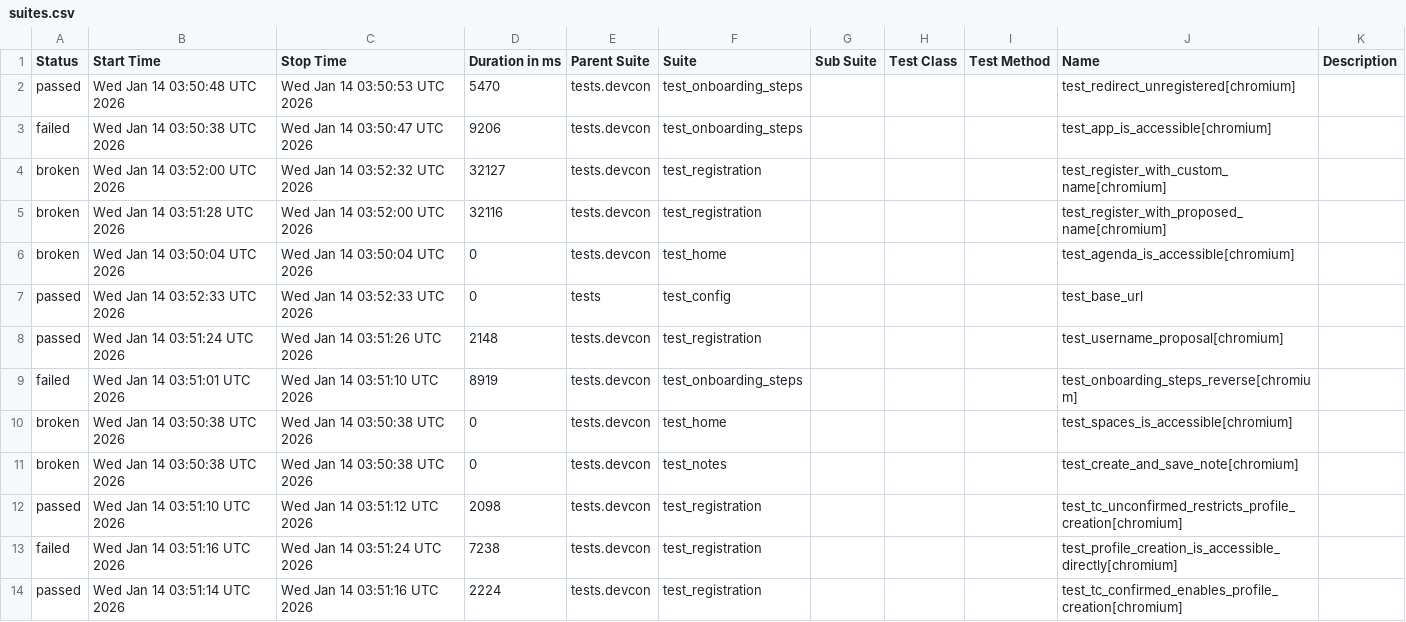
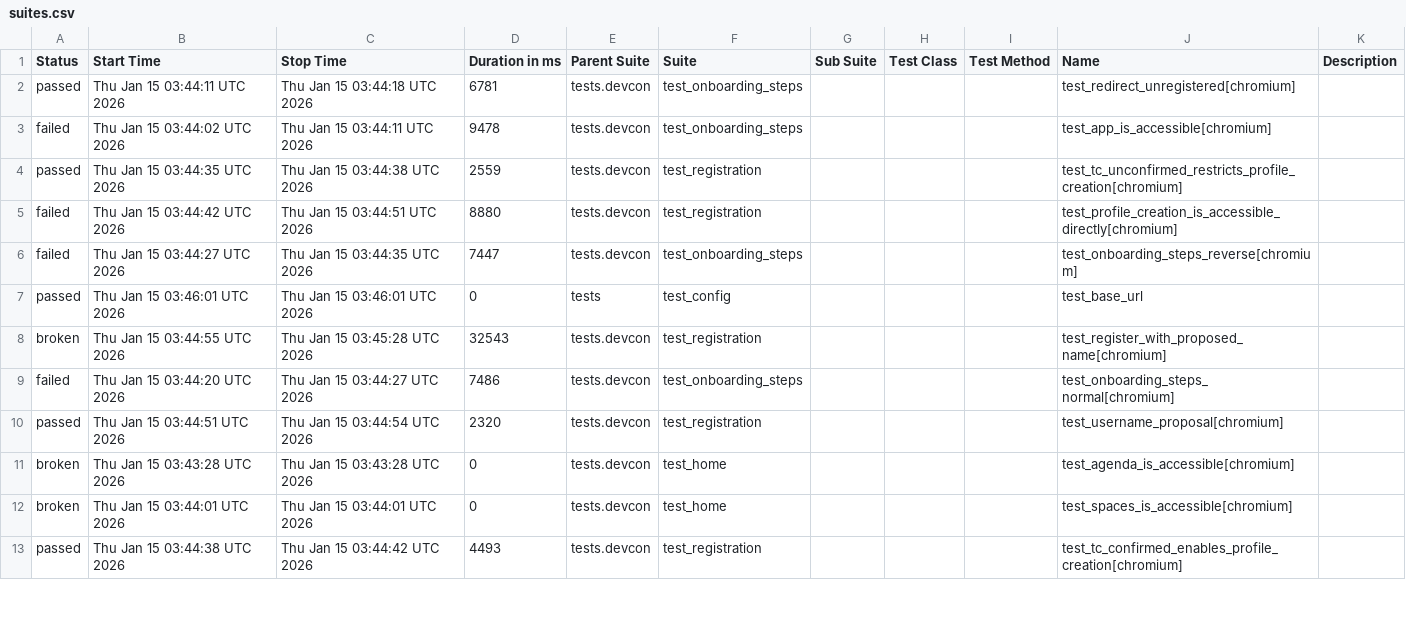
Before and after one commit to andrea-055/devcon_smoke_test, a CSV file: Prod/data/suites.csv, drawn as a sheet; only a part is shown; the diff covers the shown part only.

```diff
--- a/Prod/data/suites.csv
+++ b/Prod/data/suites.csv
@@ -1,14 +1,13 @@
 "Status","Start Time","Stop Time","Duration in ms","Parent Suite","Suite","Sub Suite","Test Class","Test Method","Name","Description"
-"passed","Wed Jan 14 03:50:48 UTC 2026","Wed Jan 14 03:50:53 UTC 2026","5470","tests.devcon","test_onboarding_steps","","","","test_redirect_unregistered[chromium]",""
-"failed","Wed Jan 14 03:50:38 UTC 2026","Wed Jan 14 03:50:47 UTC 2026","9206","tests.devcon","test_onboarding_steps","","","","test_app_is_accessible[chromium]",""
-"broken","Wed Jan 14 03:52:00 UTC 2026","Wed Jan 14 03:52:32 UTC 2026","32127","tests.devcon","test_registration","","","","test_register_with_custom_name[chromium]",""
-"broken","Wed Jan 14 03:51:28 UTC 2026","Wed Jan 14 03:52:00 UTC 2026","32116","tests.devcon","test_registration","","","","test_register_with_proposed_name[chromium]",""
-"broken","Wed Jan 14 03:50:04 UTC 2026","Wed Jan 14 03:50:04 UTC 2026","0","tests.devcon","test_home","","","","test_agenda_is_accessible[chromium]",""
-"passed","Wed Jan 14 03:52:33 UTC 2026","Wed Jan 14 03:52:33 UTC 2026","0","tests","test_config","","","","test_base_url",""
-"passed","Wed Jan 14 03:51:24 UTC 2026","Wed Jan 14 03:51:26 UTC 2026","2148","tests.devcon","test_registration","","","","test_username_proposal[chromium]",""
-"failed","Wed Jan 14 03:51:01 UTC 2026","Wed Jan 14 03:51:10 UTC 2026","8919","tests.devcon","test_onboarding_steps","","","","test_onboarding_steps_reverse[chromium]",""
-"broken","Wed Jan 14 03:50:38 UTC 2026","Wed Jan 14 03:50:38 UTC 2026","0","tests.devcon","test_home","","","","test_spaces_is_accessible[chromium]",""
-"broken","Wed Jan 14 03:50:38 UTC 2026","Wed Jan 14 03:50:38 UTC 2026","0","tests.devcon","test_notes","","","","test_create_and_save_note[chromium]",""
-"passed","Wed Jan 14 03:51:10 UTC 2026","Wed Jan 14 03:51:12 UTC 2026","2098","tests.devcon","test_registration","","","","test_tc_unconfirmed_restricts_profile_creation[chromium]",""
-"failed","Wed Jan 14 03:51:16 UTC 2026","Wed Jan 14 03:51:24 UTC 2026","7238","tests.devcon","test_registration","","","","test_profile_creation_is_accessible_directly[chromium]",""
-"passed","Wed Jan 14 03:51:14 UTC 2026","Wed Jan 14 03:51:16 UTC 2026","2224","tests.devcon","test_registration","","","","test_tc_confirmed_enables_profile_creation[chromium]",""
+"passed","Thu Jan 15 03:44:11 UTC 2026","Thu Jan 15 03:44:18 UTC 2026","6781","tests.devcon","test_onboarding_steps","","","","test_redirect_unregistered[chromium]",""
+"failed","Thu Jan 15 03:44:02 UTC 2026","Thu Jan 15 03:44:11 UTC 2026","9478","tests.devcon","test_onboarding_steps","","","","test_app_is_accessible[chromium]",""
+"passed","Thu Jan 15 03:44:35 UTC 2026","Thu Jan 15 03:44:38 UTC 2026","2559","tests.devcon","test_registration","","","","test_tc_unconfirmed_restricts_profile_creation[chromium]",""
+"failed","Thu Jan 15 03:44:42 UTC 2026","Thu Jan 15 03:44:51 UTC 2026","8880","tests.devcon","test_registration","","","","test_profile_creation_is_accessible_directly[chromium]",""
+"failed","Thu Jan 15 03:44:27 UTC 2026","Thu Jan 15 03:44:35 UTC 2026","7447","tests.devcon","test_onboarding_steps","","","","test_onboarding_steps_reverse[chromium]",""
+"passed","Thu Jan 15 03:46:01 UTC 2026","Thu Jan 15 03:46:01 UTC 2026","0","tests","test_config","","","","test_base_url",""
+"broken","Thu Jan 15 03:44:55 UTC 2026","Thu Jan 15 03:45:28 UTC 2026","32543","tests.devcon","test_registration","","","","test_register_with_proposed_name[chromium]",""
+"failed","Thu Jan 15 03:44:20 UTC 2026","Thu Jan 15 03:44:27 UTC 2026","7486","tests.devcon","test_onboarding_steps","","","","test_onboarding_steps_normal[chromium]",""
+"passed","Thu Jan 15 03:44:51 UTC 2026","Thu Jan 15 03:44:54 UTC 2026","2320","tests.devcon","test_registration","","","","test_username_proposal[chromium]",""
+"broken","Thu Jan 15 03:43:28 UTC 2026","Thu Jan 15 03:43:28 UTC 2026","0","tests.devcon","test_home","","","","test_agenda_is_accessible[chromium]",""
+"broken","Thu Jan 15 03:44:01 UTC 2026","Thu Jan 15 03:44:01 UTC 2026","0","tests.devcon","test_home","","","","test_spaces_is_accessible[chromium]",""
+"passed","Thu Jan 15 03:44:38 UTC 2026","Thu Jan 15 03:44:42 UTC 2026","4493","tests.devcon","test_registration","","","","test_tc_confirmed_enables_profile_creation[chromium]",""
```
Also changed, not shown: 2 added rows and 1 removed row elsewhere in this file, 58 other files.
